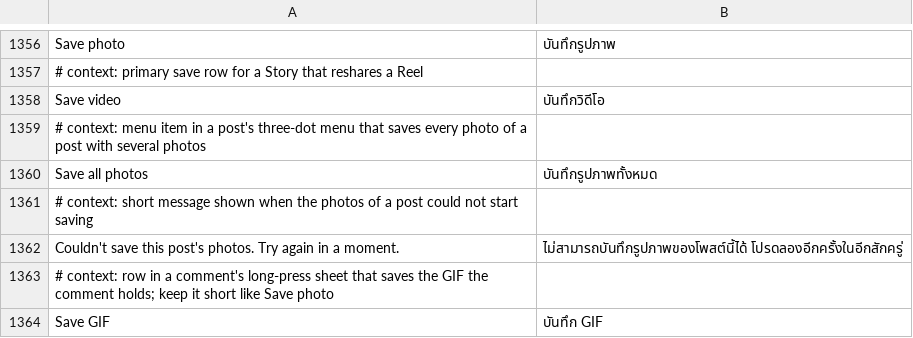
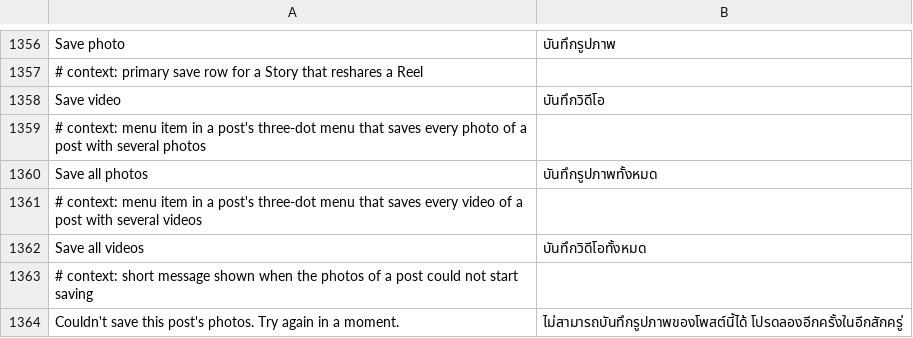
Before and after one commit to SysAdminDoc/HushFacebook, a TSV file: extensions/shared/library/src/main/l10n/th.tsv, drawn as a sheet; only a part is shown, gaps mark what is left out; the shorter side is filled out with more unchanged rows.

Commit message:
fix(downloads): find every video in a post with several things in it
The post menu and the button under a post read only the first
attachment's own media, so a video behind a photo or inside an album
didn't exist for them: a photo and a video saved just the photo, and an
album of videos got no button at all. Both now walk every attachment and
its album items. A post with several videos gets Save all videos, which
asks once and saves them one after another.

Refs #509

```diff
--- a/extensions/shared/library/src/main/l10n/th.tsv
+++ b/extensions/shared/library/src/main/l10n/th.tsv
@@ -1360,2 +1360,4 @@ Save video	บันทึกวิดีโอ
 Save all photos	บันทึกรูปภาพทั้งหมด
+# context: menu item in a post's three-dot menu that saves every video of a post with several videos
+Save all videos	บันทึกวิดีโอทั้งหมด
 # context: short message shown when the photos of a post could not start saving
```
Also changed, not shown: extensions/shared/library/src/main/l10n/de.tsv, extensions/shared/library/src/main/l10n/es.tsv, 27 other files.
